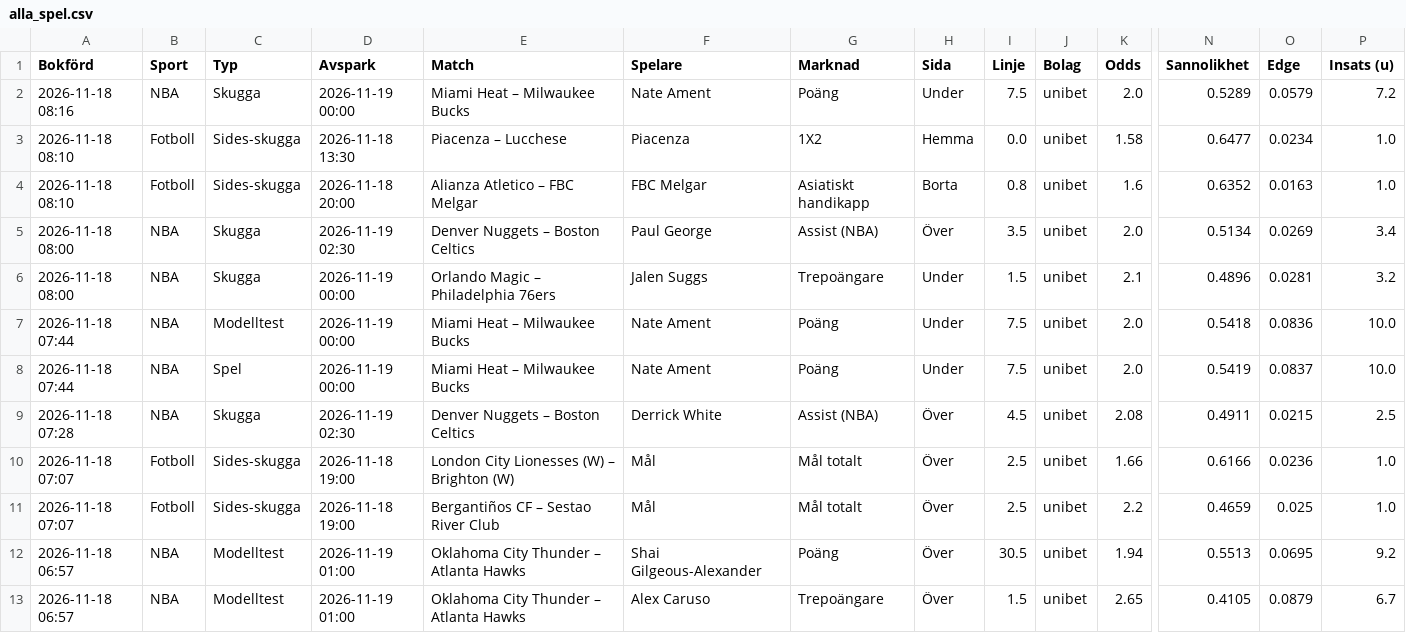
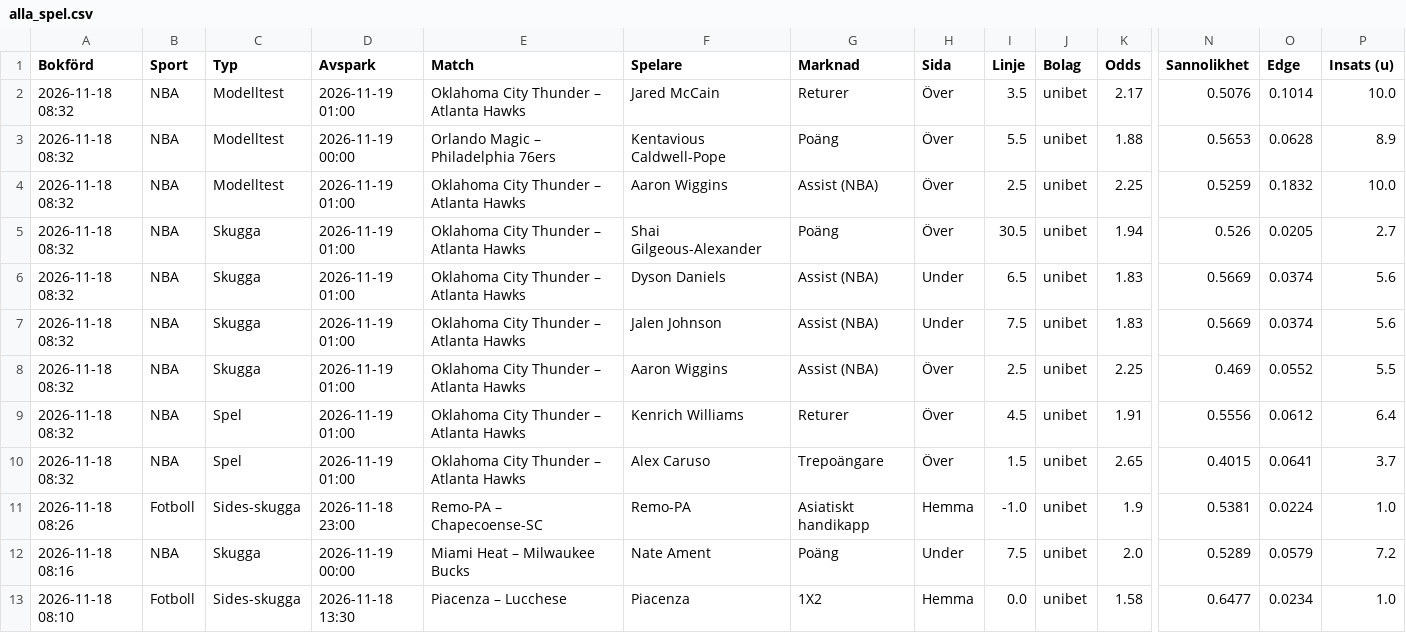
Before and after one commit to FatFockFrank888/propsbot, a CSV file: site/csv/alla_spel.csv, drawn as a sheet; only a part is shown, gaps mark what is left out; the shorter side is filled out with more unchanged rows; rows hold the shown columns only; the diff names each change by its address in the sheet, - before the commit and + after, or states it on an @@ line.

```diff
--- a/site/csv/alla_spel.csv
+++ b/site/csv/alla_spel.csv
+row 2: 2026-11-18 08:32 | NBA | Modelltest | 2026-11-19 01:00 | Oklahoma City Thunder – Atlanta Hawks | Jared McCain | Returer | Över | 3.5 | unibet | 2.17 | 0.5076 | 0.1014 | 10.0
+row 3: 2026-11-18 08:32 | NBA | Modelltest | 2026-11-19 00:00 | Orlando Magic – Philadelphia 76ers | Kentavious Caldwell-Pope | Poäng | Över | 5.5 | unibet | 1.88 | 0.5653 | 0.0628 | 8.9
+row 4: 2026-11-18 08:32 | NBA | Modelltest | 2026-11-19 01:00 | Oklahoma City Thunder – Atlanta Hawks | Aaron Wiggins | Assist (NBA) | Över | 2.5 | unibet | 2.25 | 0.5259 | 0.1832 | 10.0
+row 5: 2026-11-18 08:32 | NBA | Skugga | 2026-11-19 01:00 | Oklahoma City Thunder – Atlanta Hawks | Shai Gilgeous-Alexander | Poäng | Över | 30.5 | unibet | 1.94 | 0.526 | 0.0205 | 2.7
+row 6: 2026-11-18 08:32 | NBA | Skugga | 2026-11-19 01:00 | Oklahoma City Thunder – Atlanta Hawks | Dyson Daniels | Assist (NBA) | Under | 6.5 | unibet | 1.83 | 0.5669 | 0.0374 | 5.6
+row 7: 2026-11-18 08:32 | NBA | Skugga | 2026-11-19 01:00 | Oklahoma City Thunder – Atlanta Hawks | Jalen Johnson | Assist (NBA) | Under | 7.5 | unibet | 1.83 | 0.5669 | 0.0374 | 5.6
+row 8: 2026-11-18 08:32 | NBA | Skugga | 2026-11-19 01:00 | Oklahoma City Thunder – Atlanta Hawks | Aaron Wiggins | Assist (NBA) | Över | 2.5 | unibet | 2.25 | 0.469 | 0.0552 | 5.5
+row 9: 2026-11-18 08:32 | NBA | Spel | 2026-11-19 01:00 | Oklahoma City Thunder – Atlanta Hawks | Kenrich Williams | Returer | Över | 4.5 | unibet | 1.91 | 0.5556 | 0.0612 | 6.4
+row 10: 2026-11-18 08:32 | NBA | Spel | 2026-11-19 01:00 | Oklahoma City Thunder – Atlanta Hawks | Alex Caruso | Trepoängare | Över | 1.5 | unibet | 2.65 | 0.4015 | 0.0641 | 3.7
+row 11: 2026-11-18 08:26 | Fotboll | Sides-skugga | 2026-11-18 23:00 | Remo-PA – Chapecoense-SC | Remo-PA | Asiatiskt handikapp | Hemma | -1.0 | unibet | 1.9 | 0.5381 | 0.0224 | 1.0
```
Also changed, not shown: site/csv/fotboll.csv, site/csv/nba.csv, 20 other files.
